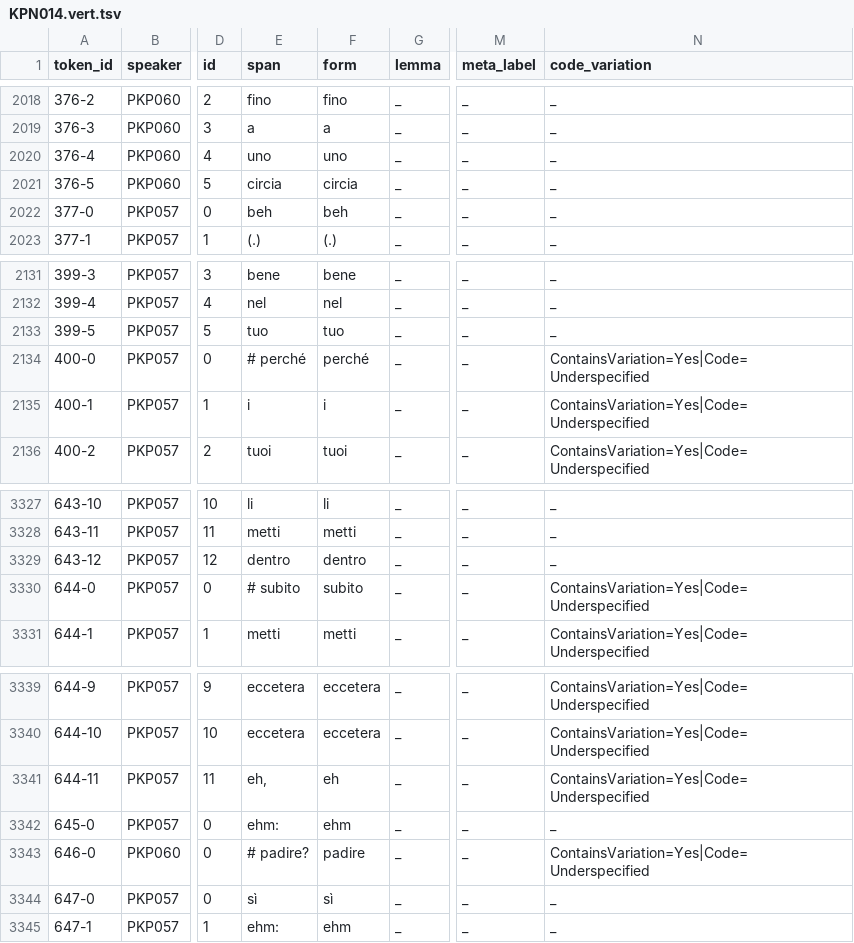
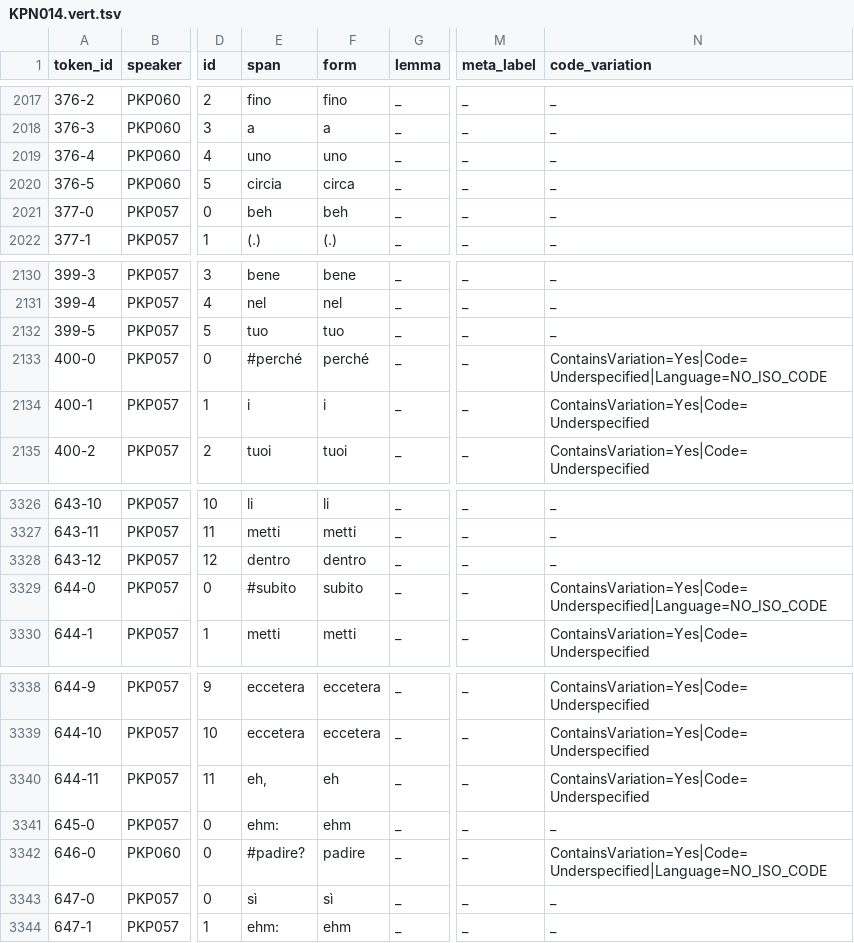
Before and after one commit to KIParla/KIPasti, a TSV file: tsv/KPN014.vert.tsv, drawn as a sheet; only a part is shown, gaps mark what is left out; addresses are those after the commit; the diff covers the shown part only; the diff names each change by its address in the sheet, - before the commit and + after, or states it on an @@ line.

```diff
--- a/tsv/KPN014.vert.tsv
+++ b/tsv/KPN014.vert.tsv
-F2020 (form): circia
+F2020 (form): circa
-E2133 (span): # perché
+E2133 (span): #perché
-N2133 (code_variation): ContainsVariation=Yes|Code=Underspecified
+N2133 (code_variation): ContainsVariation=Yes|Code=Underspecified|Language=NO_ISO_CODE
-E3329 (span): # subito
+E3329 (span): #subito
-N3329 (code_variation): ContainsVariation=Yes|Code=Underspecified
+N3329 (code_variation): ContainsVariation=Yes|Code=Underspecified|Language=NO_ISO_CODE
-E3342 (span): # padire?
+E3342 (span): #padire?
-N3342 (code_variation): ContainsVariation=Yes|Code=Underspecified
+N3342 (code_variation): ContainsVariation=Yes|Code=Underspecified|Language=NO_ISO_CODE
```
Also changed, not shown: 2 added rows, 3 removed rows and 38 edited cells elsewhere in this file.
